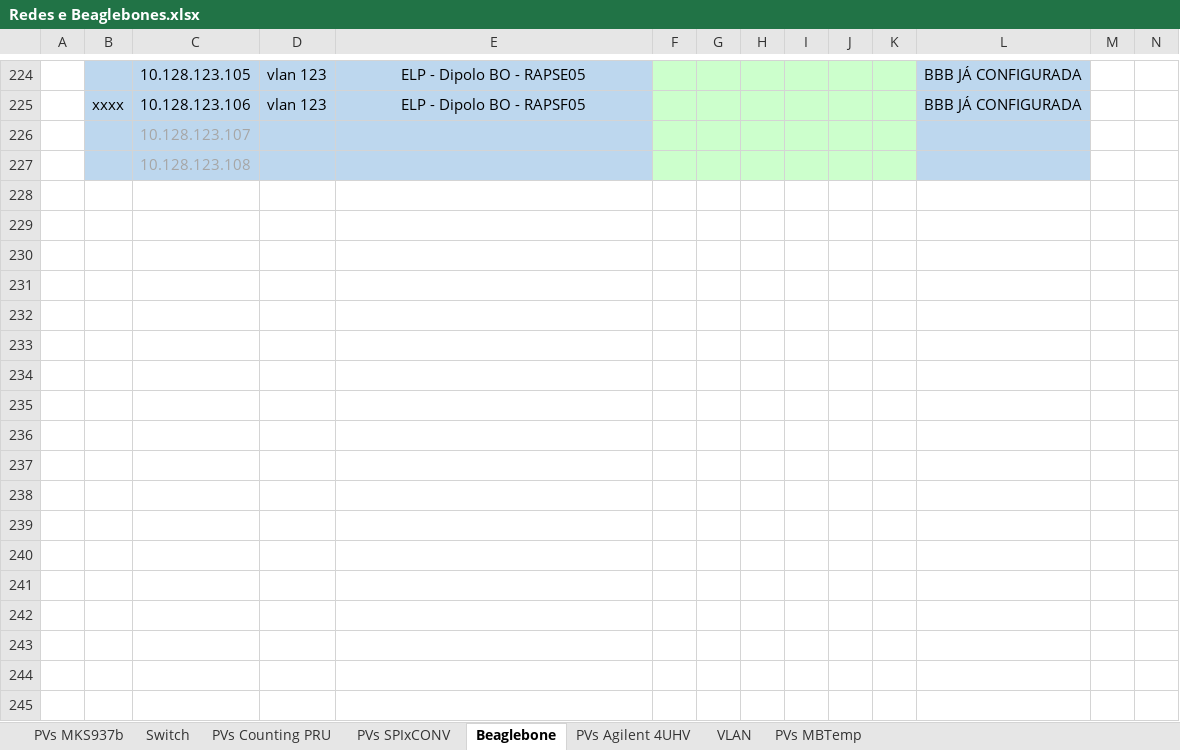
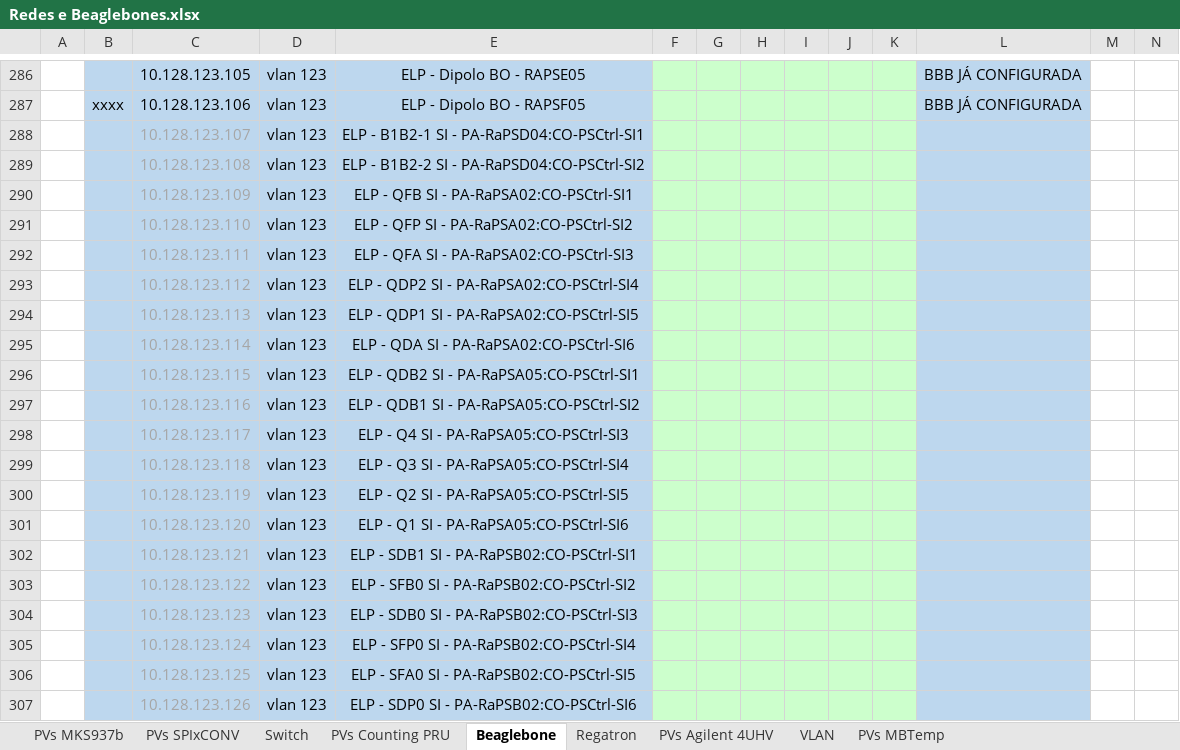
Before and after one commit to lnls-sirius/pydm-opi, an Excel workbook: Redes e Beaglebones.xlsx, sheet Beaglebone, drawn as a sheet; only a part is shown, gaps mark what is left out; values as stored, in another font and other column widths than the file's, no borders; addresses are those after the commit; the diff covers the shown part only; the diff names each change by its address in the sheet, - before the commit and + after, or states it on an @@ line.

```diff
--- a/Redes e Beaglebones.xlsx (sheet Beaglebone)
+++ b/Redes e Beaglebones.xlsx (sheet Beaglebone)
+sheet tab: Regatron
@@ sheet tab order changed: PVs MKS937b | PVs SPIxCONV | Switch | PVs Counting PRU | Beaglebone | Regatron | PVs Agilent 4UHV | VLAN | PVs MBTemp @@
-D288:D289: (empty)
+D288:D289: vlan 123
-E288: (empty)
+E288: ELP - B1B2-1 SI - PA-RaPSD04:CO-PSCtrl-SI1
-E289: (empty)
+E289: ELP - B1B2-2 SI - PA-RaPSD04:CO-PSCtrl-SI2
+row 290:  |  | 10.128.123.109 | vlan 123 | ELP - QFB SI - PA-RaPSA02:CO-PSCtrl-SI1
+row 291:  |  | 10.128.123.110 | vlan 123 | ELP - QFP SI - PA-RaPSA02:CO-PSCtrl-SI2
+row 292:  |  | 10.128.123.111 | vlan 123 | ELP - QFA SI - PA-RaPSA02:CO-PSCtrl-SI3
+row 293:  |  | 10.128.123.112 | vlan 123 | ELP - QDP2 SI - PA-RaPSA02:CO-PSCtrl-SI4
+row 294:  |  | 10.128.123.113 | vlan 123 | ELP - QDP1 SI - PA-RaPSA02:CO-PSCtrl-SI5
+row 295:  |  | 10.128.123.114 | vlan 123 | ELP - QDA SI - PA-RaPSA02:CO-PSCtrl-SI6
+row 296:  |  | 10.128.123.115 | vlan 123 | ELP - QDB2 SI - PA-RaPSA05:CO-PSCtrl-SI1
+row 297:  |  | 10.128.123.116 | vlan 123 | ELP - QDB1 SI - PA-RaPSA05:CO-PSCtrl-SI2
+row 298:  |  | 10.128.123.117 | vlan 123 | ELP - Q4 SI - PA-RaPSA05:CO-PSCtrl-SI3
+row 299:  |  | 10.128.123.118 | vlan 123 | ELP - Q3 SI - PA-RaPSA05:CO-PSCtrl-SI4
+row 300:  |  | 10.128.123.119 | vlan 123 | ELP - Q2 SI - PA-RaPSA05:CO-PSCtrl-SI5
+row 301:  |  | 10.128.123.120 | vlan 123 | ELP - Q1 SI - PA-RaPSA05:CO-PSCtrl-SI6
+row 302:  |  | 10.128.123.121 | vlan 123 | ELP - SDB1 SI - PA-RaPSB02:CO-PSCtrl-SI1
+row 303:  |  | 10.128.123.122 | vlan 123 | ELP - SFB0 SI - PA-RaPSB02:CO-PSCtrl-SI2
+row 304:  |  | 10.128.123.123 | vlan 123 | ELP - SDB0 SI - PA-RaPSB02:CO-PSCtrl-SI3
+row 305:  |  | 10.128.123.124 | vlan 123 | ELP - SFP0 SI - PA-RaPSB02:CO-PSCtrl-SI4
+row 306:  |  | 10.128.123.125 | vlan 123 | ELP - SFA0 SI - PA-RaPSB02:CO-PSCtrl-SI5
+row 307:  |  | 10.128.123.126 | vlan 123 | ELP - SDP0 SI - PA-RaPSB02:CO-PSCtrl-SI6
```
Also changed, not shown: 77 added rows, 46 edited cells and cell formats elsewhere in this sheet, sheet PVs MKS937b, sheet PVs Agilent 4UHV, sheet Switch, sheet PVs Counting PRU, formulas that keep their value, 12 other files.
